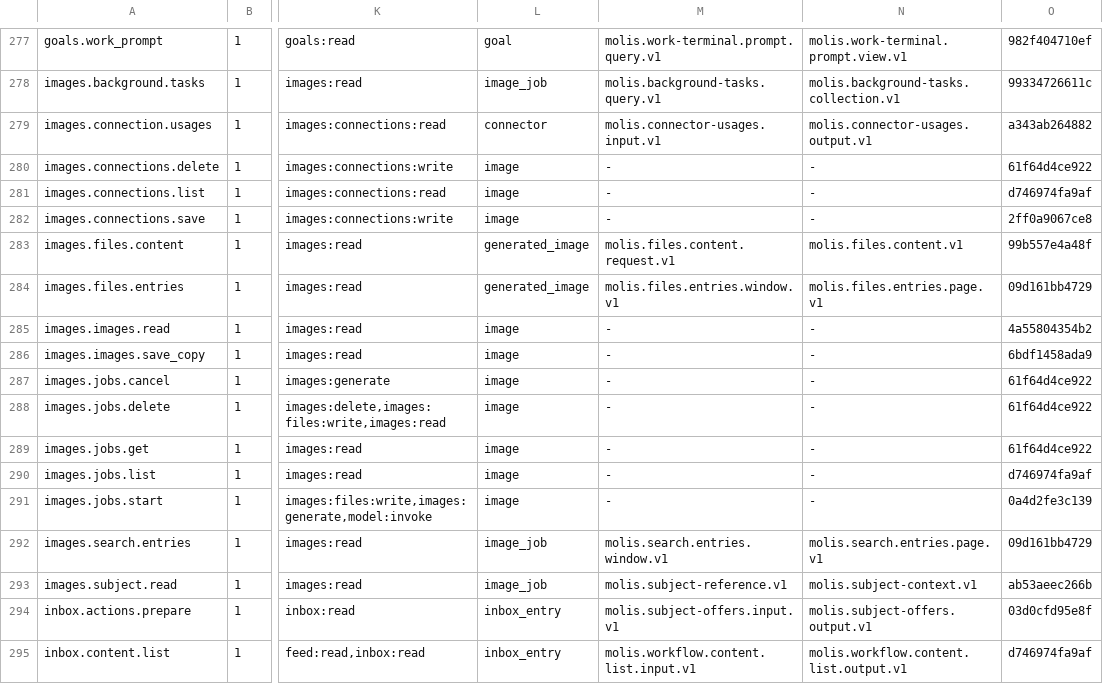
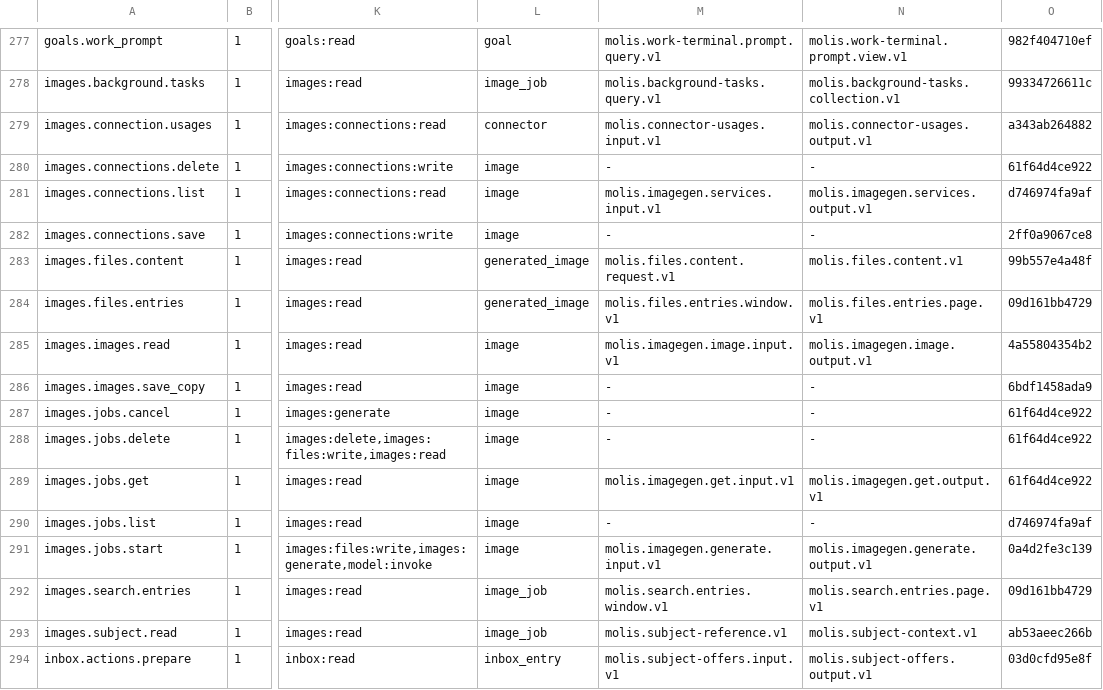
Before and after one commit to molis-ai/molis-work, a TSV file: tooling/gates/actions/actions.tsv, drawn as a sheet; only a part is shown, gaps mark what is left out; the shorter side is filled out with more unchanged rows; the diff names each change by its address in the sheet, - before the commit and + after, or states it on an @@ line.

```diff
--- a/tooling/gates/actions/actions.tsv
+++ b/tooling/gates/actions/actions.tsv
-M281: -
+M281: molis.imagegen.services.input.v1
-N281: -
+N281: molis.imagegen.services.output.v1
-M285: -
+M285: molis.imagegen.image.input.v1
-N285: -
+N285: molis.imagegen.image.output.v1
-M289: -
+M289: molis.imagegen.get.input.v1
-N289: -
+N289: molis.imagegen.get.output.v1
-M291: -
+M291: molis.imagegen.generate.input.v1
-N291: -
+N291: molis.imagegen.generate.output.v1
```
Also changed, not shown: 12 other files.
